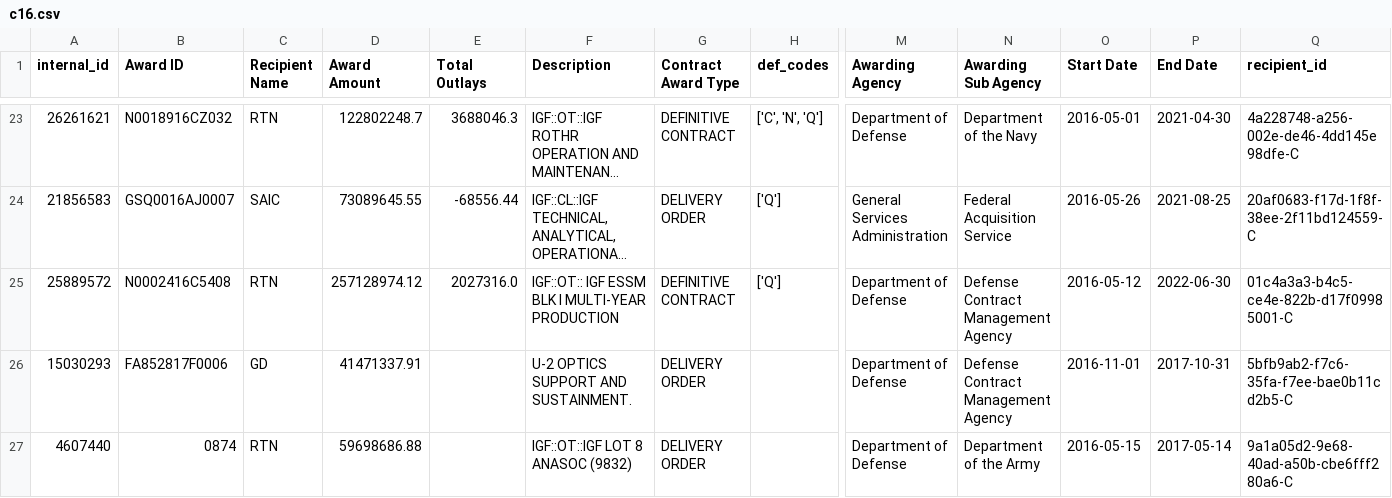
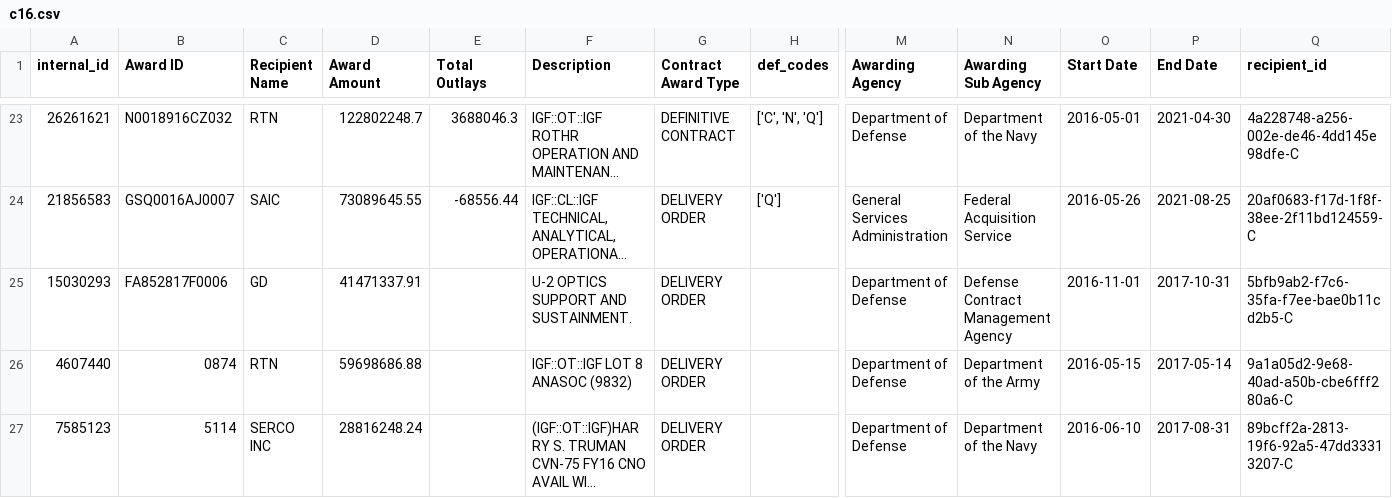
Before and after one commit to xikronz/Government-Contracts, a CSV file: data/portfolioTesting/c16.csv, drawn as a sheet; only a part is shown, gaps mark what is left out; the shorter side is filled out with more unchanged rows; long unchanged cells end in …; rows hold the shown columns only; the diff names each change by its address in the sheet, - before the commit and + after, or states it on an @@ line.

```diff
--- a/data/portfolioTesting/c16.csv
+++ b/data/portfolioTesting/c16.csv
-row 25: 25889572 | N0002416C5408 | RTN | 257128974.12 | 2027316.0 | IGF::OT:: IGF ESSM BLK I MULTI-YEAR PRODUCTION | DEFINITIVE CONTRACT | ['Q'] | Department of Defense | Defense Contract Management Agency | 2016-05-12 | 2022-06-30 | 01c4a3a3-b4c5-ce4e-822b-d17f09985001-C
```
Also changed, not shown: data/portfolioTesting/c17.csv, 5 other files.
